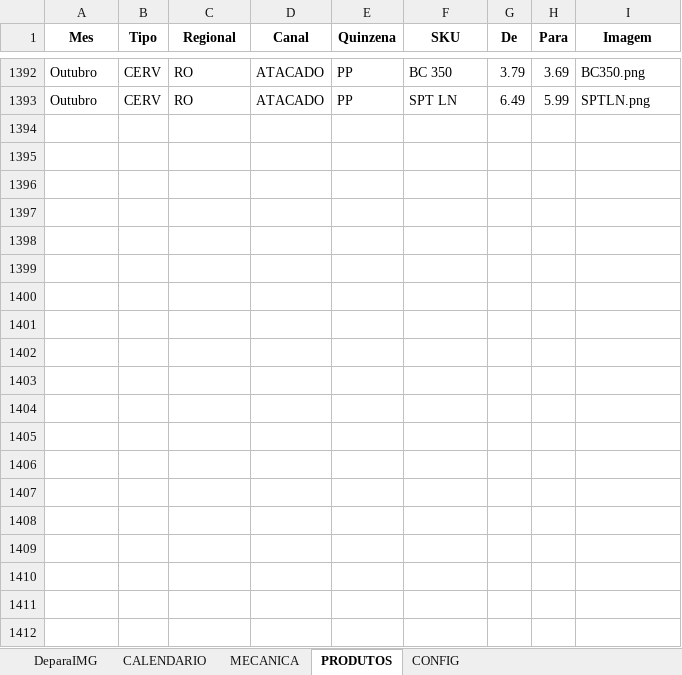
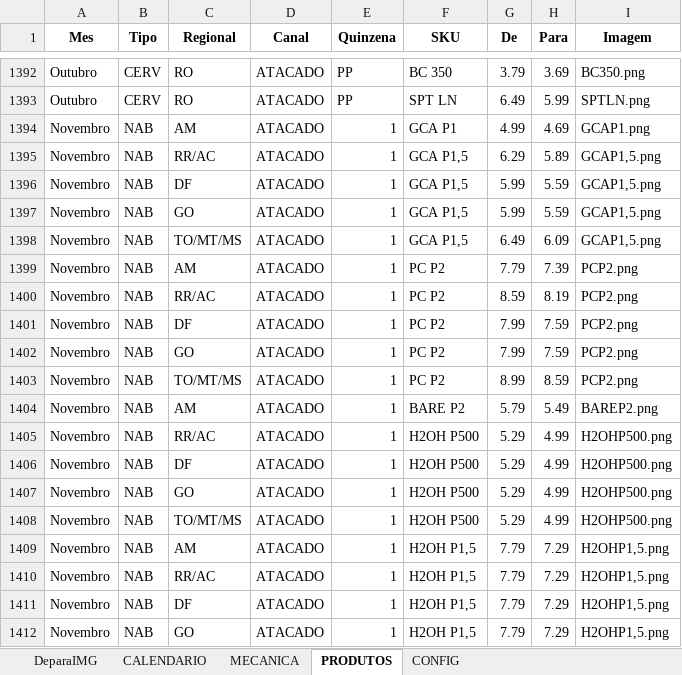
Before and after one commit to JhonatandeAlmeida/Calendario, an Excel workbook: data/calendario_promocional.xlsx, sheet PRODUTOS, drawn as a sheet; only a part is shown, gaps mark what is left out; values as stored, in another font and other column widths than the file's, no borders; the diff covers the shown part only; the diff names each change by its address in the sheet, - before the commit and + after, or states it on an @@ line.

Commit message:
Add files via upload

```diff
--- a/data/calendario_promocional.xlsx (sheet PRODUTOS)
+++ b/data/calendario_promocional.xlsx (sheet PRODUTOS)
+row 1394: Novembro | NAB | AM | ATACADO | 1 | GCA P1 | 4.99 | 4.69 | GCAP1.png
+row 1395: Novembro | NAB | RR/AC | ATACADO | 1 | GCA P1,5 | 6.29 | 5.89 | GCAP1,5.png
+row 1396: Novembro | NAB | DF | ATACADO | 1 | GCA P1,5 | 5.99 | 5.59 | GCAP1,5.png
+row 1397: Novembro | NAB | GO | ATACADO | 1 | GCA P1,5 | 5.99 | 5.59 | GCAP1,5.png
+row 1398: Novembro | NAB | TO/MT/MS | ATACADO | 1 | GCA P1,5 | 6.49 | 6.09 | GCAP1,5.png
+row 1399: Novembro | NAB | AM | ATACADO | 1 | PC P2 | 7.79 | 7.39 | PCP2.png
+row 1400: Novembro | NAB | RR/AC | ATACADO | 1 | PC P2 | 8.59 | 8.19 | PCP2.png
+row 1401: Novembro | NAB | DF | ATACADO | 1 | PC P2 | 7.99 | 7.59 | PCP2.png
+row 1402: Novembro | NAB | GO | ATACADO | 1 | PC P2 | 7.99 | 7.59 | PCP2.png
+row 1403: Novembro | NAB | TO/MT/MS | ATACADO | 1 | PC P2 | 8.99 | 8.59 | PCP2.png
+row 1404: Novembro | NAB | AM | ATACADO | 1 | BARE P2 | 5.79 | 5.49 | BAREP2.png
+row 1405: Novembro | NAB | RR/AC | ATACADO | 1 | H2OH P500 | 5.29 | 4.99 | H2OHP500.png
+row 1406: Novembro | NAB | DF | ATACADO | 1 | H2OH P500 | 5.29 | 4.99 | H2OHP500.png
+row 1407: Novembro | NAB | GO | ATACADO | 1 | H2OH P500 | 5.29 | 4.99 | H2OHP500.png
+row 1408: Novembro | NAB | TO/MT/MS | ATACADO | 1 | H2OH P500 | 5.29 | 4.99 | H2OHP500.png
+row 1409: Novembro | NAB | AM | ATACADO | 1 | H2OH P1,5 | 7.79 | 7.29 | H2OHP1,5.png
+row 1410: Novembro | NAB | RR/AC | ATACADO | 1 | H2OH P1,5 | 7.79 | 7.29 | H2OHP1,5.png
+row 1411: Novembro | NAB | DF | ATACADO | 1 | H2OH P1,5 | 7.79 | 7.29 | H2OHP1,5.png
+row 1412: Novembro | NAB | GO | ATACADO | 1 | H2OH P1,5 | 7.79 | 7.29 | H2OHP1,5.png
```
Also changed, not shown: 123 added rows elsewhere in this sheet, sheet DeparaIMG, formulas that keep their value, hidden cells.
